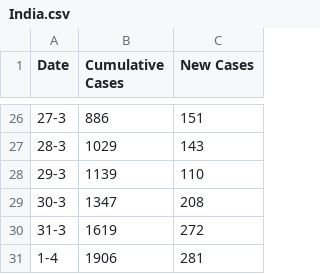
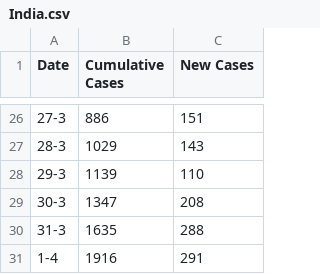
Before and after one commit to TonyGregg/covid19data, a CSV file: data/India.csv, drawn as a sheet; only a part is shown, gaps mark what is left out.

Commit message:
Updated latest count

```diff
--- a/data/India.csv
+++ b/data/India.csv
@@ -29,3 +29,3 @@ Date,Cumulative Cases,New Cases
 30-3,1347,208
-31-3,1619,272
-1-4,1906,281
+31-3,1635,288
+1-4,1916,291
```
